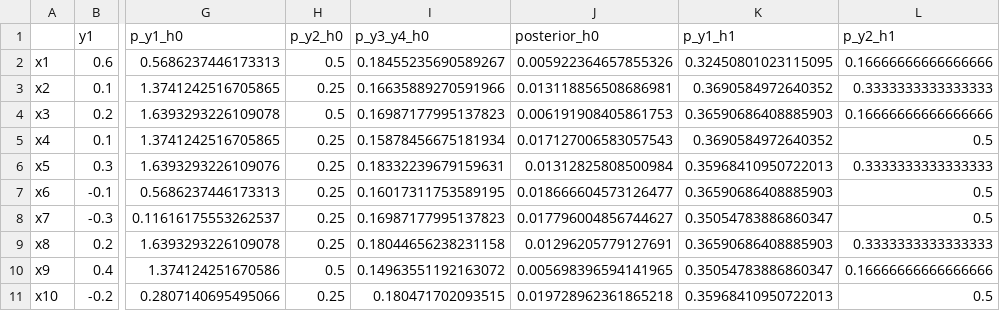
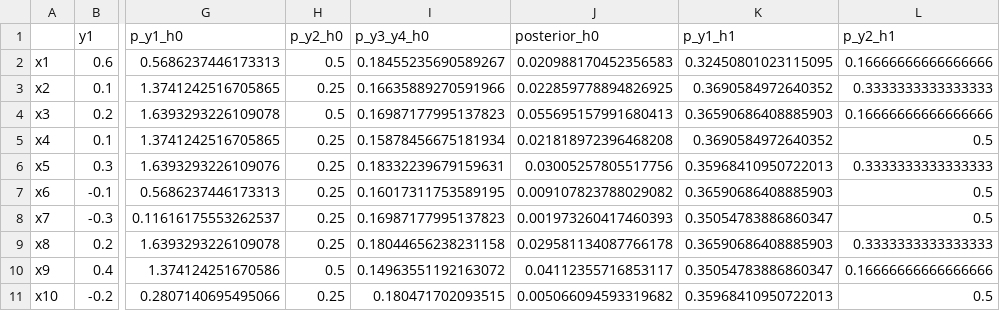
Before and after one commit to Duarte-Almeida/Aprendizagem, a CSV file: hw1/src/output/results.csv, drawn as a sheet; only a part is shown, gaps mark what is left out; the diff names each change by its address in the sheet, - before the commit and + after, or states it on an @@ line.

Commit message:
fix

```diff
--- a/hw1/src/output/results.csv
+++ b/hw1/src/output/results.csv
-J2 (posterior_h0): 0.005922364657855326
+J2 (posterior_h0): 0.020988170452356583
-J3 (posterior_h0): 0.013118856508686981
+J3 (posterior_h0): 0.022859778894826925
-J4 (posterior_h0): 0.006191908405861753
+J4 (posterior_h0): 0.055695157991680413
-J5 (posterior_h0): 0.017127006583057543
+J5 (posterior_h0): 0.021818972396468208
-J6 (posterior_h0): 0.01312825808500984
+J6 (posterior_h0): 0.03005257805517756
-J7 (posterior_h0): 0.018666604573126477
+J7 (posterior_h0): 0.009107823788029082
-J8 (posterior_h0): 0.017796004856744627
+J8 (posterior_h0): 0.001973260417460393
-J9 (posterior_h0): 0.01296205779127691
+J9 (posterior_h0): 0.029581134087766178
-J10 (posterior_h0): 0.005698396594141965
+J10 (posterior_h0): 0.04112355716853117
-J11 (posterior_h0): 0.019728962361865218
+J11 (posterior_h0): 0.005066094593319682
```
